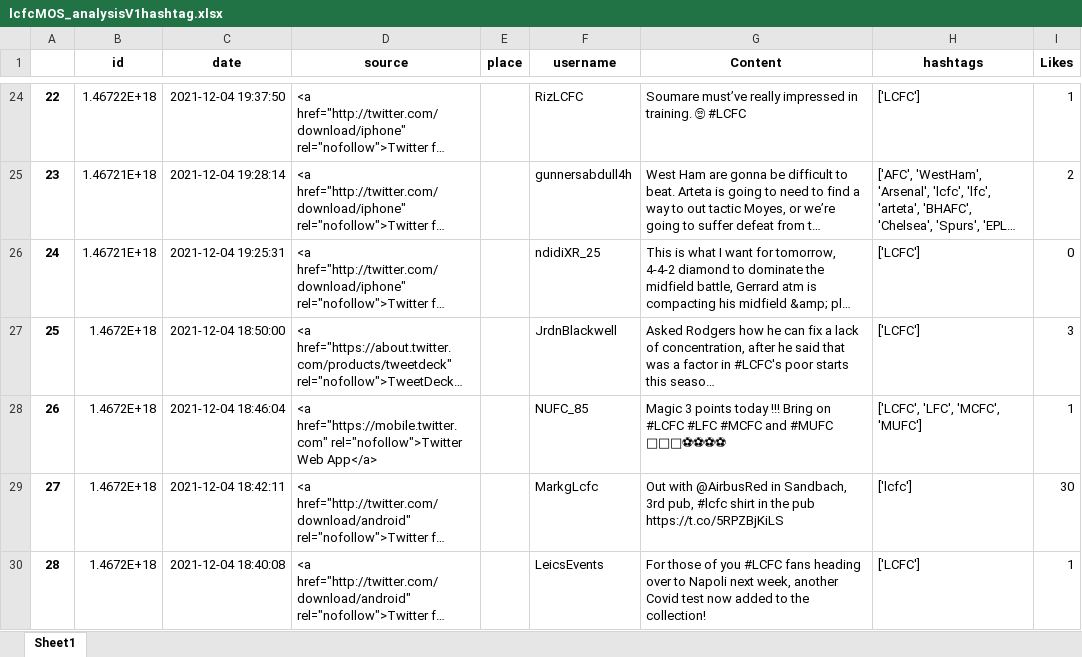
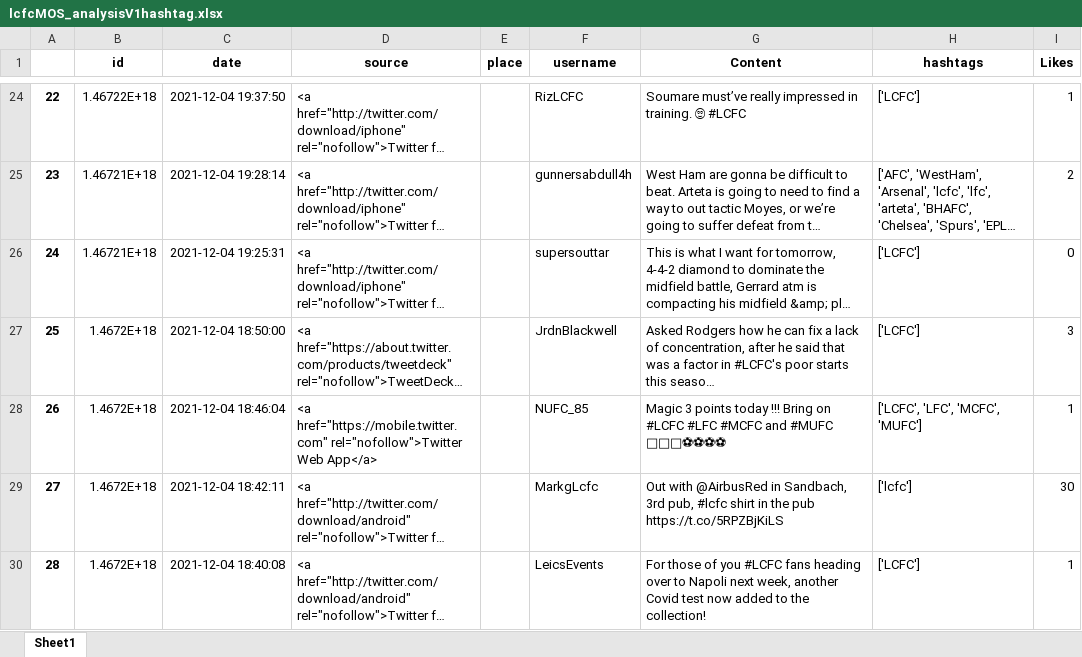
Before and after one commit to claytonborda/DissertationRepository2023, an Excel workbook: Dissertation 2023 - Bachelor Degree/MOS - Tweets 2022/Leicester Tweets MOS/lcfcMOS_analysisV1hashtag.xlsx, sheet Sheet1, drawn as a sheet; only a part is shown, gaps mark what is left out; long unchanged cells end in …; values as stored, in another font and other column widths than the file's, no borders; the diff covers the shown part only; the diff names each change by its address in the sheet, - before the commit and + after, or states it on an @@ line.

```diff
--- a/Dissertation 2023 - Bachelor Degree/MOS - Tweets 2022/Leicester Tweets MOS/lcfcMOS_analysisV1hashtag.xlsx (sheet Sheet1)
+++ b/Dissertation 2023 - Bachelor Degree/MOS - Tweets 2022/Leicester Tweets MOS/lcfcMOS_analysisV1hashtag.xlsx (sheet Sheet1)
-F26 (username): ndidiXR_25
+F26 (username): supersouttar
```
Also changed, not shown: 1 added row, 2 removed rows, 26 edited cells and row numbers in column A elsewhere in this sheet, Dissertation 2023 - Bachelor Degree/MOS - Tweets 2022/Leicester Tweets MOS/lcfcMOS_analysisV2hashtag.xlsx, Dissertation 2023 - Bachelor Degree/MOS - Tweets 2022/Leicester Tweets MOS/lcfcMOS_analysisV3hashtag.xlsx, 45 other files.
